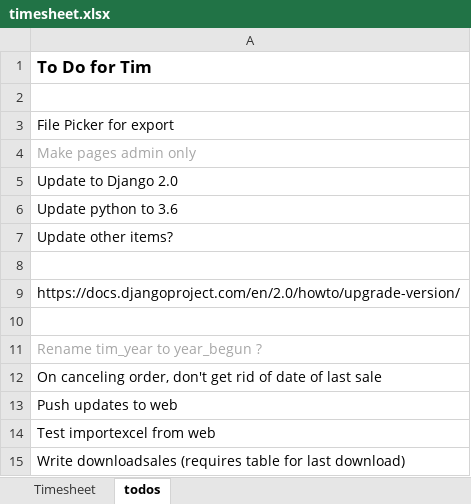
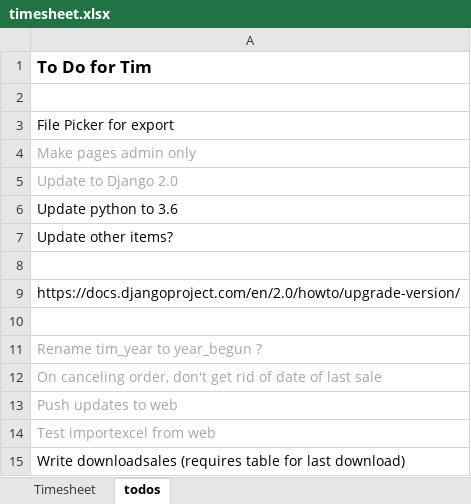
Before and after one commit to wahhabb/rts, an Excel workbook: data/timesheet.xlsx, sheet todos, drawn as a sheet; values as stored, in another font and other column widths than the file's, no borders; the diff names each change by its address in the sheet, - before the commit and + after, or states it on an @@ line.

```diff
--- a/data/timesheet.xlsx (sheet todos)
+++ b/data/timesheet.xlsx (sheet todos)
-A5 text colour: black
+A5 text colour: #A6A6A6
-A12:A14 text colour: black
+A12:A14 text colour: #A6A6A6
```
Also changed, not shown: sheet Timesheet, 18 other files.
